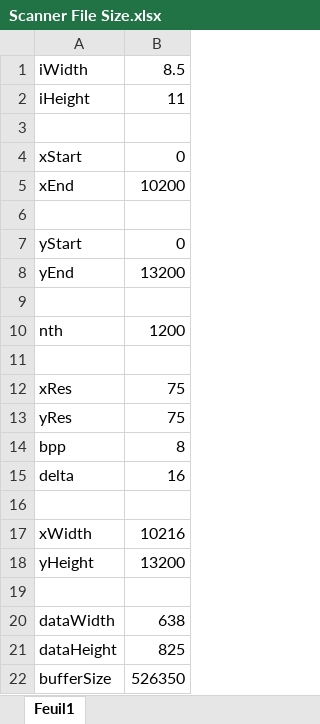
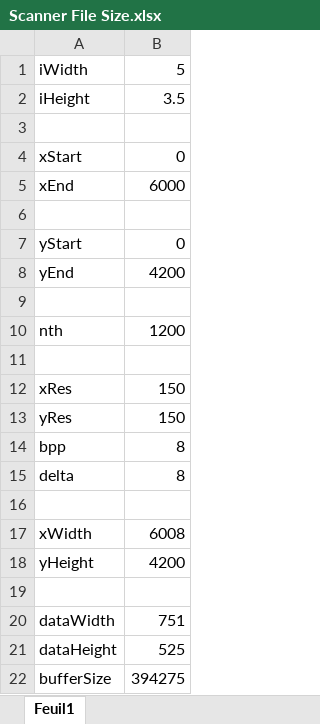
Before and after one commit to antoinevignau/source, an Excel workbook: scsi2/scans/Scanner File Size.xlsx, sheet Feuil1, drawn as a sheet; values as stored, in another font and other column widths than the file's, no borders; the diff names each change by its address in the sheet, - before the commit and + after, or states it on an @@ line.

```diff
--- a/scsi2/scans/Scanner File Size.xlsx (sheet Feuil1)
+++ b/scsi2/scans/Scanner File Size.xlsx (sheet Feuil1)
-B1: 8.5
+B1: 5
-B2: 11
+B2: 3.5
-B5: 10200
+B5: 6000
-B8: 13200
+B8: 4200
-B12:B13: 75
+B12:B13: 150
-B15: 16
+B15: 8
-B17: 10216
+B17: 6008
-B18: 13200
+B18: 4200
-B20: 638
+B20: 751
-B21: 825
+B21: 525
-B22: 526350
+B22: 394275
```
Also changed, not shown: 19 other files.
